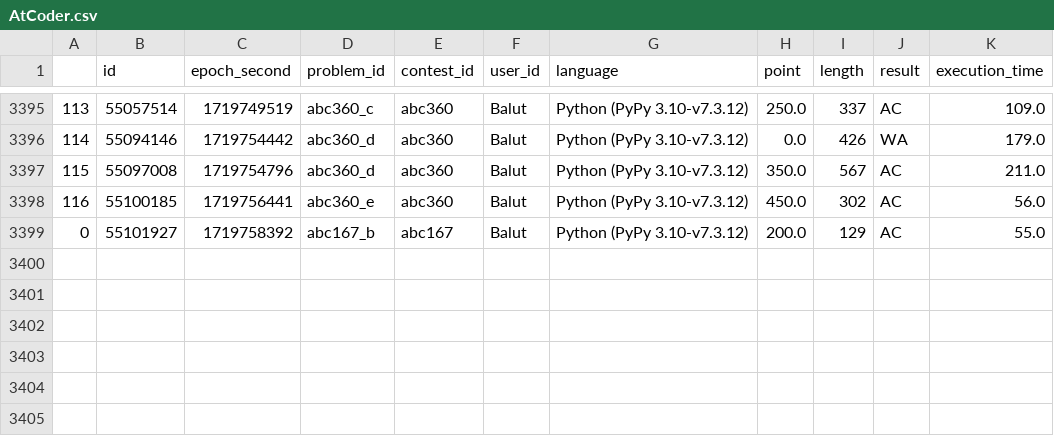
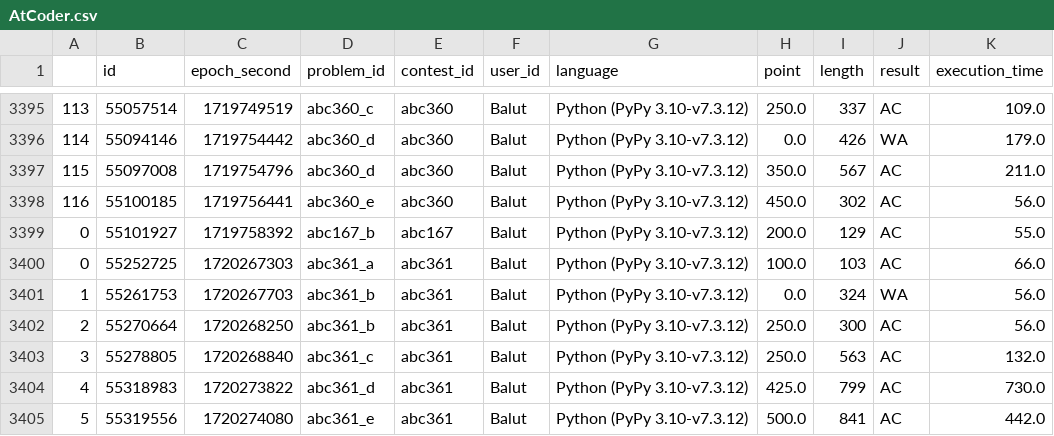
Before and after one commit to Balut-moko/procon-grassmaker-archive, a CSV file: data/AtCoder.csv, drawn as a sheet; only a part is shown, gaps mark what is left out.

Commit message:
update Atcoder.csv

```diff
--- a/data/AtCoder.csv
+++ b/data/AtCoder.csv
@@ -3399 +3399,7 @@
 0,55101927,1719758392,abc167_b,abc167,Balut,Python (PyPy 3.10-v7.3.12),200.0,129,AC,55.0
+0,55252725,1720267303,abc361_a,abc361,Balut,Python (PyPy 3.10-v7.3.12),100.0,103,AC,66.0
+1,55261753,1720267703,abc361_b,abc361,Balut,Python (PyPy 3.10-v7.3.12),0.0,324,WA,56.0
+2,55270664,1720268250,abc361_b,abc361,Balut,Python (PyPy 3.10-v7.3.12),250.0,300,AC,56.0
+3,55278805,1720268840,abc361_c,abc361,Balut,Python (PyPy 3.10-v7.3.12),250.0,563,AC,132.0
+4,55318983,1720273822,abc361_d,abc361,Balut,Python (PyPy 3.10-v7.3.12),425.0,799,AC,730.0
+5,55319556,1720274080,abc361_e,abc361,Balut,Python (PyPy 3.10-v7.3.12),500.0,841,AC,442.0
```
